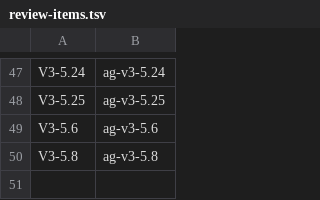
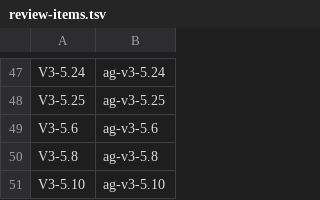
Before and after one commit to vovaBPApro/bpa-dev-infrastructure, a TSV file: instance/review-items.tsv, drawn as a sheet; only a part is shown, gaps mark what is left out.

Commit message:
[ORCH] register review item V3-5.10 at dispatch
secret-scan: clean

```diff
--- a/instance/review-items.tsv
+++ b/instance/review-items.tsv
@@ -50 +50,2 @@ V3-5.6	ag-v3-5.6
 V3-5.8	ag-v3-5.8
+V3-5.10	ag-v3-5.10
```
